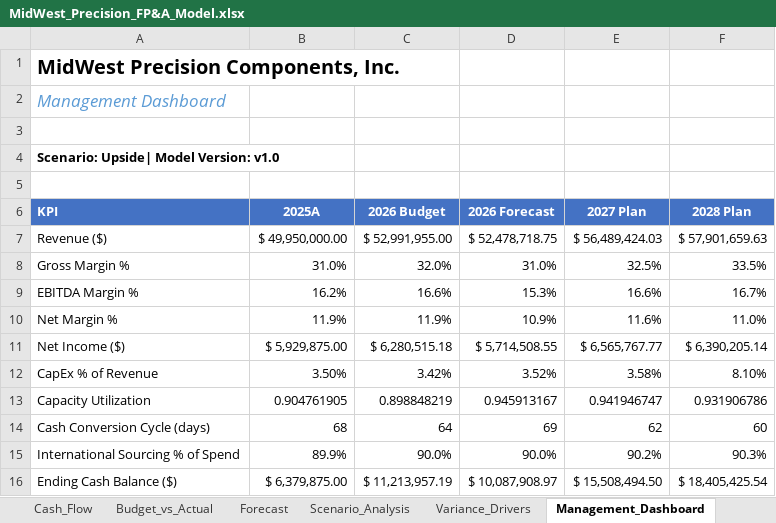
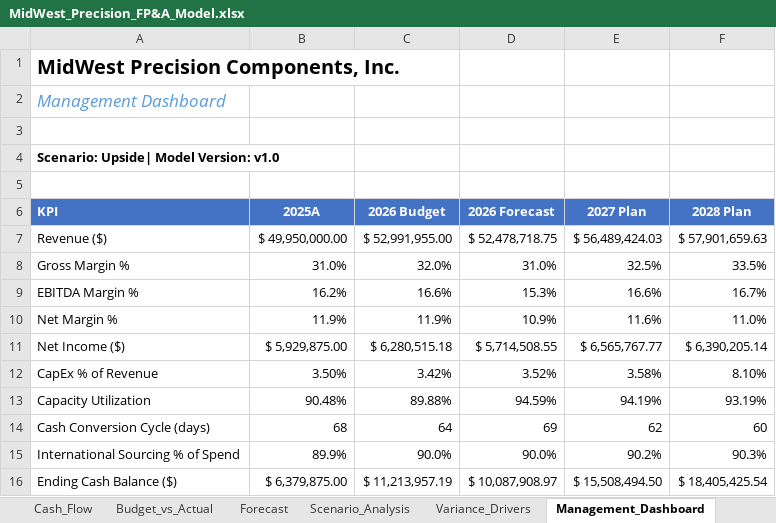
Before and after one commit to Manasi-Gawade/Manufacturing-FP-A-Financial-Model, an Excel workbook: MidWest_Precision_FP&A_Model.xlsx, sheet Management_Dashboard, drawn as a sheet; values as stored, in another font and other column widths than the file's, no borders; the diff names each change by its address in the sheet, - before the commit and + after, or states it on an @@ line.

```diff
--- a/MidWest_Precision_FP&A_Model.xlsx (sheet Management_Dashboard)
+++ b/MidWest_Precision_FP&A_Model.xlsx (sheet Management_Dashboard)
-B13 (2025A): 0.904761905
+B13 (2025A): 90.48%
-C13 (2026 Budget): 0.898848219
+C13 (2026 Budget): 89.88%
-D13 (2026 Forecast): 0.945913167
+D13 (2026 Forecast): 94.59%
-E13 (2027 Plan): 0.941946747
+E13 (2027 Plan): 94.19%
-F13 (2028 Plan): 0.931906786
+F13 (2028 Plan): 93.19%
```
Also changed, not shown: sheet Scenario_Analysis, sheet Budget_vs_Actual, other sheet tabs, formulas that keep their value, charts or pictures.
